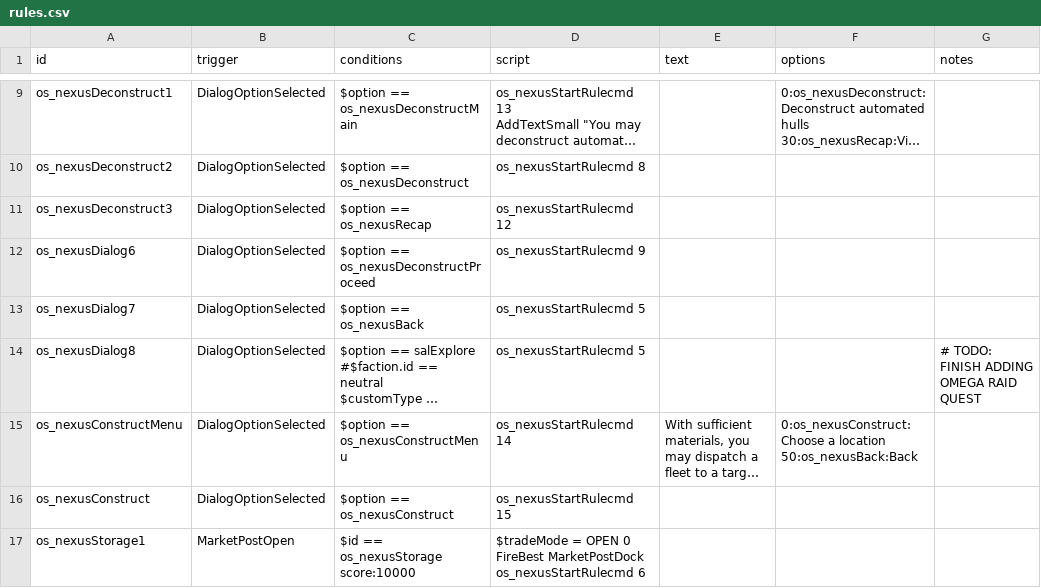
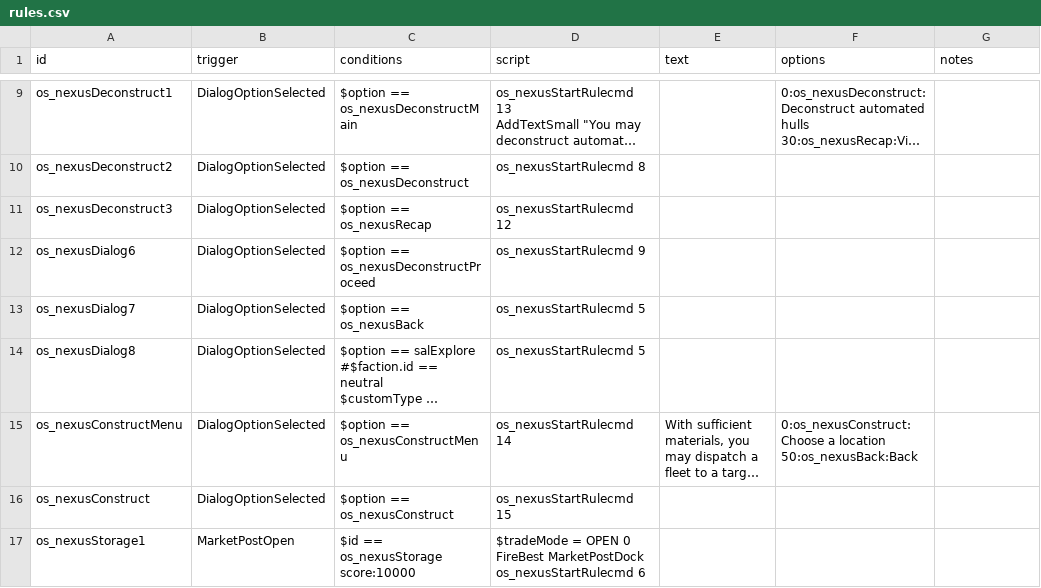
Before and after one commit to jason0320/Omega-Start, a CSV file: data/campaign/rules.csv, drawn as a sheet; only a part is shown, gaps mark what is left out; long unchanged cells end in …; the diff names each change by its address in the sheet, - before the commit and + after, or states it on an @@ line.

```diff
--- a/data/campaign/rules.csv
+++ b/data/campaign/rules.csv
-G14 (notes): # TODO: FINISH ADDING OMEGA RAID QUEST
+G14 (notes): (empty)
```
Also changed, not shown: 5 other files.
